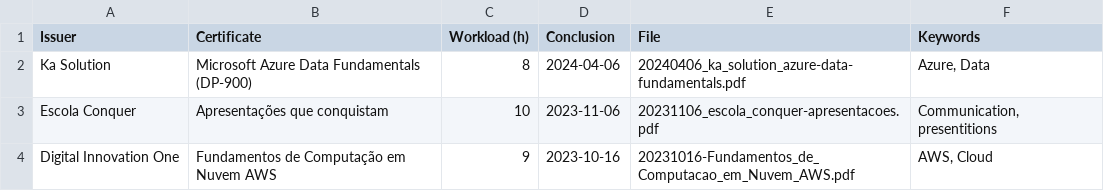
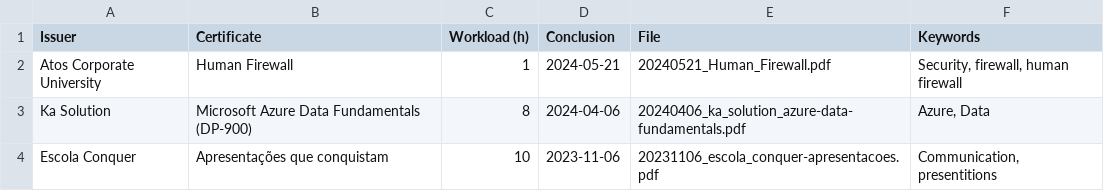
Before and after one commit to georgemaia/certificados-repo, a CSV file: files/certificados.csv, drawn as a sheet; only a part is shown; the shorter side is filled out with more unchanged rows.

Commit message:
Human Firewall

```diff
--- a/files/certificados.csv
+++ b/files/certificados.csv
@@ -1,2 +1,3 @@
 Issuer,Certificate,Workload (h),Conclusion,File,Keywords
+Atos Corporate University,Human Firewall,1,2024-05-21,20240521_Human_Firewall.pdf,"Security, firewall, human firewall"
 Ka Solution,Microsoft Azure Data Fundamentals (DP-900),8,2024-04-06,20240406_ka_solution_azure-data-fundamentals.pdf,"Azure, Data"
```
Also changed, not shown: 1 other file.
